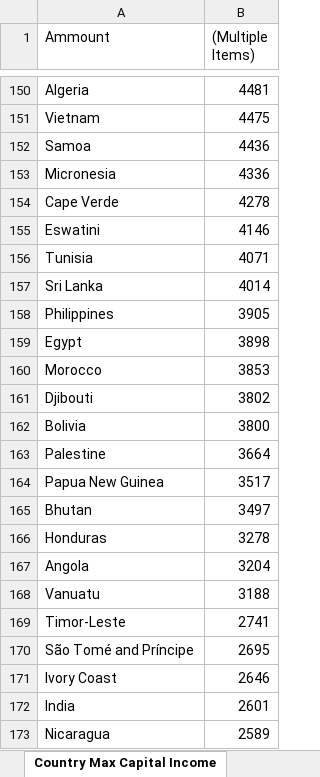
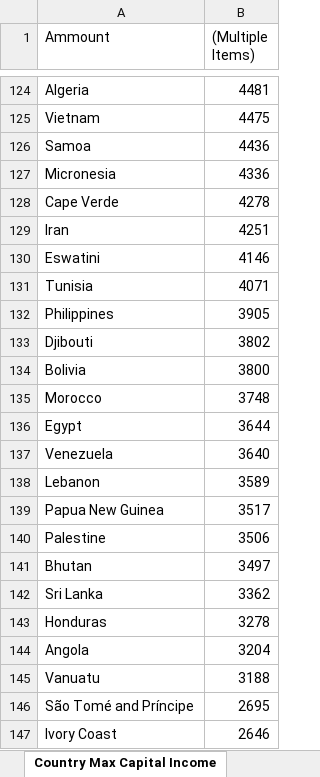
Before and after one commit to navneetds94/neosoft-office-learning, an Excel workbook: projects/Excel/gdp-per-capital-restructered.xlsx, sheet Country Max Capital Income, drawn as a sheet; only a part is shown, gaps mark what is left out; the shorter side is filled out with more unchanged rows; values as stored, in another font and other column widths than the file's, no borders; removed rows and columns are numbered as before the commit, all else as after; the diff covers the shown part only; the diff names each change by its address in the sheet, - before the commit and + after, or states it on an @@ line.

```diff
--- a/projects/Excel/gdp-per-capital-restructered.xlsx (sheet Country Max Capital Income)
+++ b/projects/Excel/gdp-per-capital-restructered.xlsx (sheet Country Max Capital Income)
+row 129: Iran | 4251
-row 157: Sri Lanka | 4014
-row 159: Egypt | 3898
-row 160: Morocco | 3853
-row 163: Palestine | 3664
+row 135: Morocco | 3748
+row 136: Egypt | 3644
+row 137: Venezuela | 3640
+row 138: Lebanon | 3589
+row 140: Palestine | 3506
+row 142: Sri Lanka | 3362
-row 169: Timor-Leste | 2741
```
Also changed, not shown: 17 added rows, 45 removed rows and 8 edited cells elsewhere in this sheet, sheet Dashboard, sheet Bottom 10 Capital, sheet Top 10 Capital, sheet Data Trend, sheet Bank Capital, sheet Region Per Capital Income, other sheet tabs, charts or pictures.
